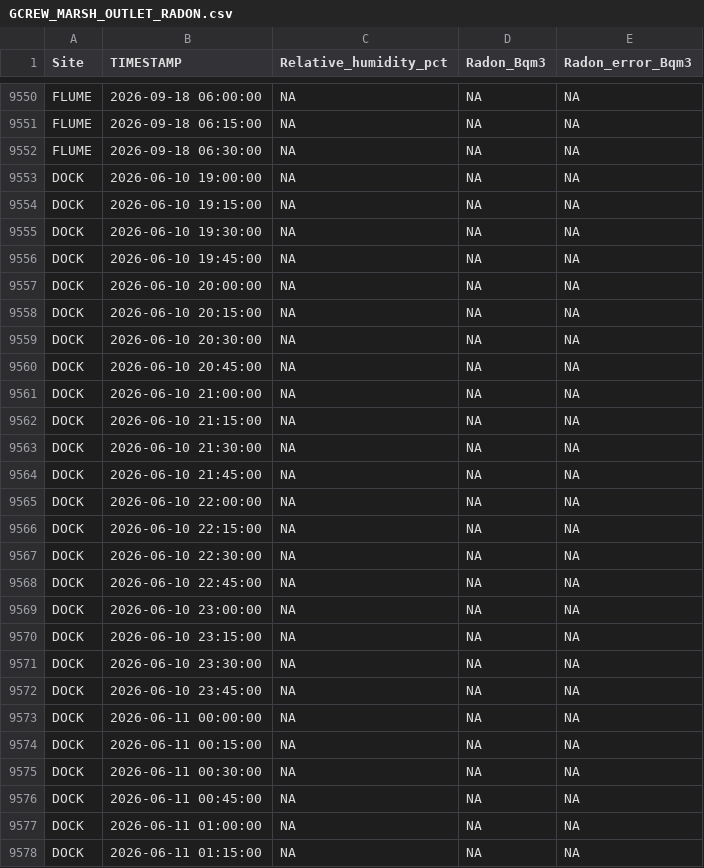
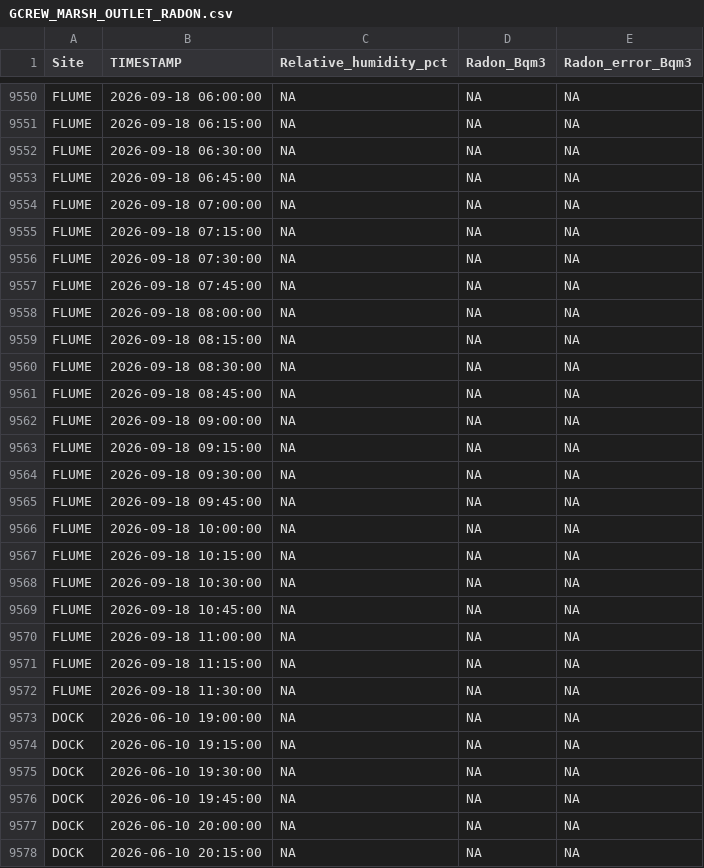
Before and after one commit to wilsonsj100/serc-lateral-flux, a CSV file: Processed_data/GCREW_MARSH_OUTLET_RADON.csv, drawn as a sheet; only a part is shown, gaps mark what is left out; the shorter side is filled out with more unchanged rows; the diff covers the shown part only; the diff names each change by its address in the sheet, - before the commit and + after, or states it on an @@ line.

```diff
--- a/Processed_data/GCREW_MARSH_OUTLET_RADON.csv
+++ b/Processed_data/GCREW_MARSH_OUTLET_RADON.csv
+row 9553: FLUME | 2026-09-18 06:45:00 | NA | NA | NA
+row 9554: FLUME | 2026-09-18 07:00:00 | NA | NA | NA
+row 9555: FLUME | 2026-09-18 07:15:00 | NA | NA | NA
+row 9556: FLUME | 2026-09-18 07:30:00 | NA | NA | NA
+row 9557: FLUME | 2026-09-18 07:45:00 | NA | NA | NA
+row 9558: FLUME | 2026-09-18 08:00:00 | NA | NA | NA
+row 9559: FLUME | 2026-09-18 08:15:00 | NA | NA | NA
+row 9560: FLUME | 2026-09-18 08:30:00 | NA | NA | NA
+row 9561: FLUME | 2026-09-18 08:45:00 | NA | NA | NA
+row 9562: FLUME | 2026-09-18 09:00:00 | NA | NA | NA
+row 9563: FLUME | 2026-09-18 09:15:00 | NA | NA | NA
+row 9564: FLUME | 2026-09-18 09:30:00 | NA | NA | NA
+row 9565: FLUME | 2026-09-18 09:45:00 | NA | NA | NA
+row 9566: FLUME | 2026-09-18 10:00:00 | NA | NA | NA
+row 9567: FLUME | 2026-09-18 10:15:00 | NA | NA | NA
+row 9568: FLUME | 2026-09-18 10:30:00 | NA | NA | NA
+row 9569: FLUME | 2026-09-18 10:45:00 | NA | NA | NA
+row 9570: FLUME | 2026-09-18 11:00:00 | NA | NA | NA
+row 9571: FLUME | 2026-09-18 11:15:00 | NA | NA | NA
+row 9572: FLUME | 2026-09-18 11:30:00 | NA | NA | NA
```
Also changed, not shown: 20 added rows elsewhere in this file, 8 other files.
